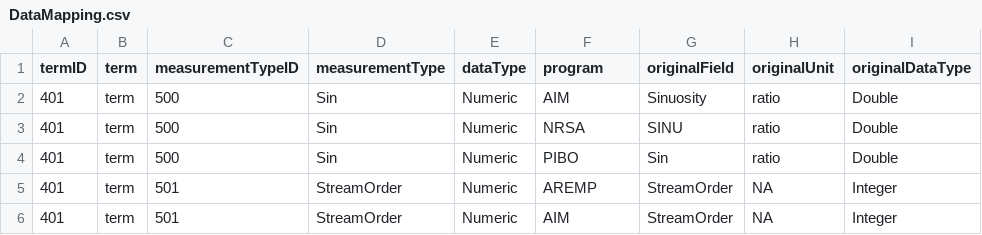
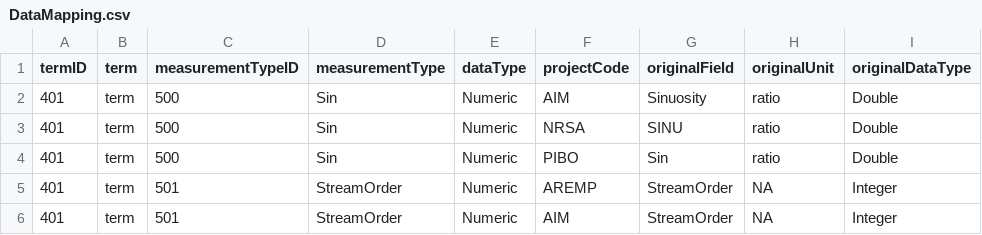
Before and after one commit to rascully/Stream-Monitoring-Data-Exchange-Specifications, a CSV file: Data Exchange Standard Tables/DataMapping.csv, drawn as a sheet; only a part is shown; the diff names each change by its address in the sheet, - before the commit and + after, or states it on an @@ line.

```diff
--- a/Data Exchange Standard Tables/DataMapping.csv
+++ b/Data Exchange Standard Tables/DataMapping.csv
-F1: program
+F1: projectCode
```
Also changed, not shown: Data/EmunDictionary.csv, Data/MetadataDictionary.csv, 3 other files.
